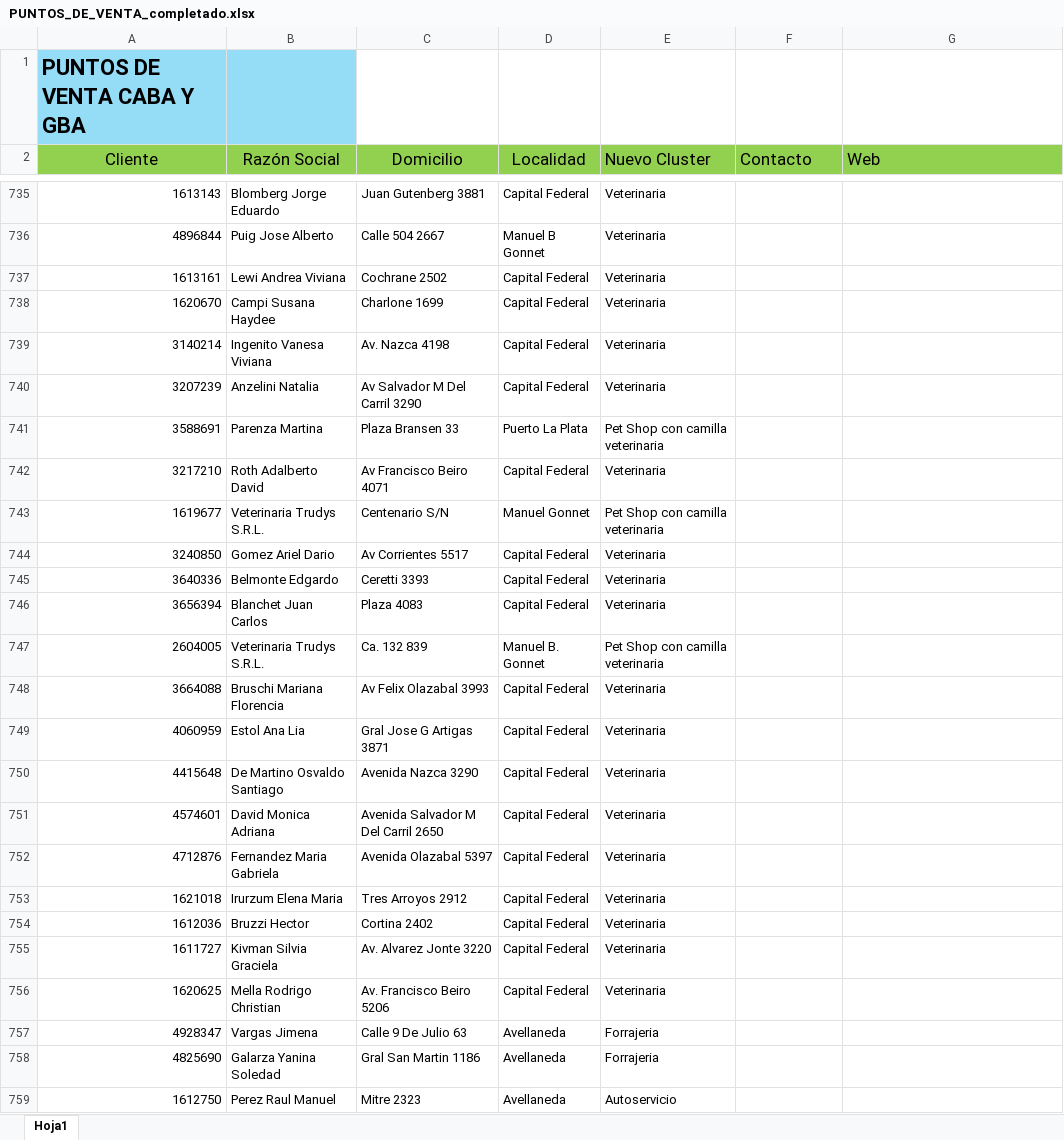
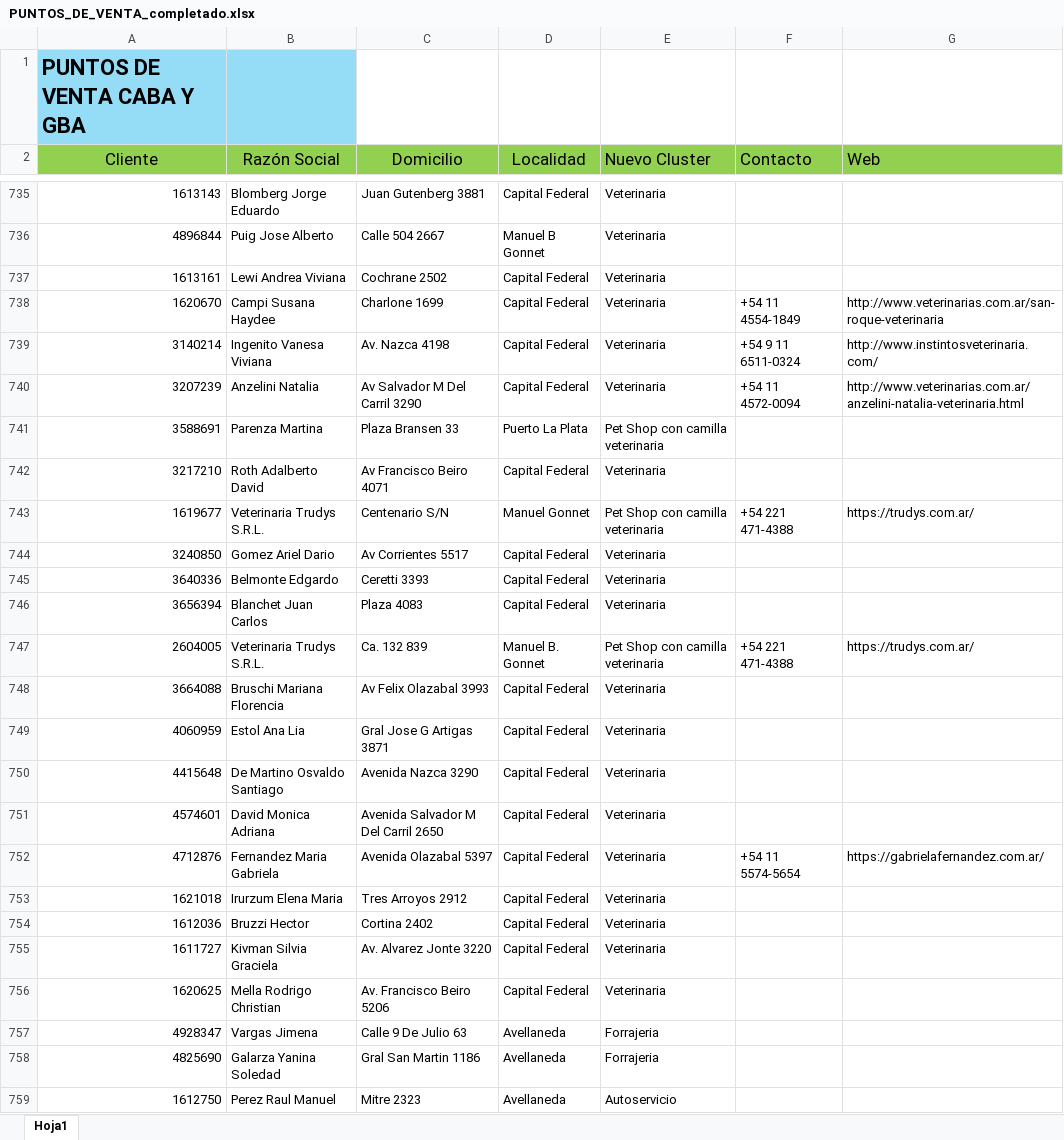
Before and after one commit to facucasalanguida-dotcom/web.proyecto.vivienda, an Excel workbook: PUNTOS_DE_VENTA_completado.xlsx, sheet Hoja1, drawn as a sheet; only a part is shown, gaps mark what is left out; values as stored, in another font and other column widths than the file's, no borders; the diff covers the shown part only; the diff names each change by its address in the sheet, - before the commit and + after, or states it on an @@ line.

```diff
--- a/PUNTOS_DE_VENTA_completado.xlsx (sheet Hoja1)
+++ b/PUNTOS_DE_VENTA_completado.xlsx (sheet Hoja1)
-F738 (Contacto): (empty)
+F738 (Contacto): +54 11 4554-1849
-G738 (Web): (empty)
+G738 (Web): http://www.veterinarias.com.ar/san-roque-veterinaria
-F739 (Contacto): (empty)
+F739 (Contacto): +54 9 11 6511-0324
-G739 (Web): (empty)
+G739 (Web): http://www.instintosveterinaria.com/
-F740 (Contacto): (empty)
+F740 (Contacto): +54 11 4572-0094
-G740 (Web): (empty)
+G740 (Web): http://www.veterinarias.com.ar/anzelini-natalia-veterinaria.html
-F743 (Contacto): (empty)
+F743 (Contacto): +54 221 471-4388
-G743 (Web): (empty)
+G743 (Web): https://trudys.com.ar/
-F747 (Contacto): (empty)
+F747 (Contacto): +54 221 471-4388
-G747 (Web): (empty)
+G747 (Web): https://trudys.com.ar/
-F752 (Contacto): (empty)
+F752 (Contacto): +54 11 5574-5654
-G752 (Web): (empty)
+G752 (Web): https://gabrielafernandez.com.ar/
```
Also changed, not shown: 22 edited cells elsewhere in this sheet, 1 other file.
